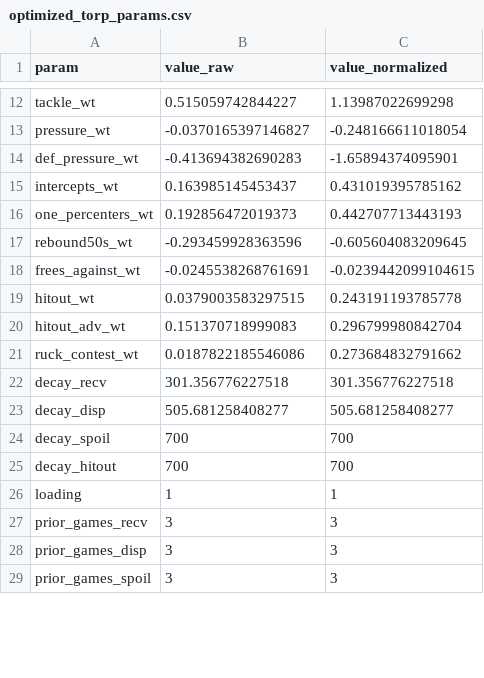
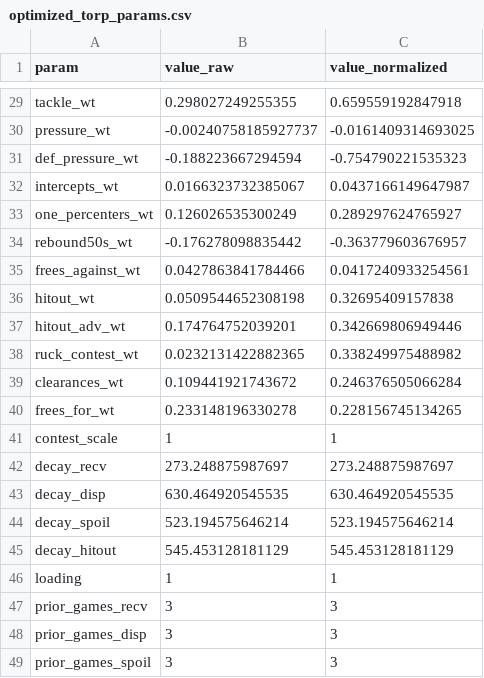
Before and after one commit to peteowen1/torp, a CSV file: data-raw/03-ratings/optimized_torp_params.csv, drawn as a sheet; only a part is shown, gaps mark what is left out; the diff covers the shown part only.

```diff
--- a/data-raw/03-ratings/optimized_torp_params.csv
+++ b/data-raw/03-ratings/optimized_torp_params.csv
@@ -12,15 +29,18 @@
-"tackle_wt",0.515059742844227,1.13987022699298
-"pressure_wt",-0.0370165397146827,-0.248166611018054
-"def_pressure_wt",-0.413694382690283,-1.65894374095901
-"intercepts_wt",0.163985145453437,0.431019395785162
-"one_percenters_wt",0.192856472019373,0.442707713443193
-"rebound50s_wt",-0.293459928363596,-0.605604083209645
-"frees_against_wt",-0.0245538268761691,-0.0239442099104615
-"hitout_wt",0.0379003583297515,0.243191193785778
-"hitout_adv_wt",0.151370718999083,0.296799980842704
-"ruck_contest_wt",0.0187822185546086,0.273684832791662
-"decay_recv",301.356776227518,301.356776227518
-"decay_disp",505.681258408277,505.681258408277
-"decay_spoil",700,700
-"decay_hitout",700,700
+"tackle_wt",0.298027249255355,0.659559192847918
+"pressure_wt",-0.00240758185927737,-0.0161409314693025
+"def_pressure_wt",-0.188223667294594,-0.754790221535323
+"intercepts_wt",0.0166323732385067,0.0437166149647987
+"one_percenters_wt",0.126026535300249,0.289297624765927
+"rebound50s_wt",-0.176278098835442,-0.363779603676957
+"frees_against_wt",0.0427863841784466,0.0417240933254561
+"hitout_wt",0.0509544652308198,0.32695409157838
+"hitout_adv_wt",0.174764752039201,0.342669806949446
+"ruck_contest_wt",0.0232131422882365,0.338249975488982
+"clearances_wt",0.109441921743672,0.246376505066284
+"frees_for_wt",0.233148196330278,0.228156745134265
+"contest_scale",1,1
+"decay_recv",273.248875987697,273.248875987697
+"decay_disp",630.464920545535,630.464920545535
+"decay_spoil",523.194575646214,523.194575646214
+"decay_hitout",545.453128181129,545.453128181129
 "loading",1,1
```
Also changed, not shown: 17 added rows and 6 edited cells elsewhere in this file, 24 other files.
